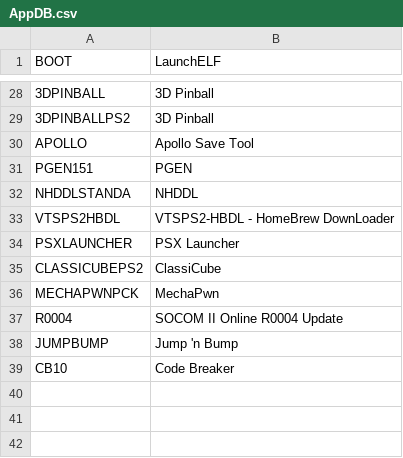
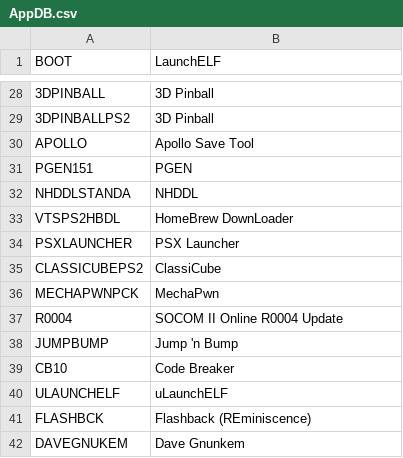
Before and after one commit to ahmedmoselhi/PSBBN-Definitive-English-Patch, a CSV file: helper/AppDB.csv, drawn as a sheet; only a part is shown, gaps mark what is left out.

```diff
--- a/helper/AppDB.csv
+++ b/helper/AppDB.csv
@@ -32,3 +32,3 @@ PGEN151|PGEN
 NHDDLSTANDA|NHDDL
-VTSPS2HBDL|VTSPS2-HBDL - HomeBrew DownLoader
+VTSPS2HBDL|HomeBrew DownLoader
 PSXLAUNCHER|PSX Launcher
@@ -39 +39,4 @@ JUMPBUMP|Jump 'n Bump
 CB10|Code Breaker
+ULAUNCHELF|uLaunchELF
+FLASHBCK|Flashback (REminiscence)
+DAVEGNUKEM|Dave Gnunkem
```
Also changed, not shown: helper/ArtDB.csv.
